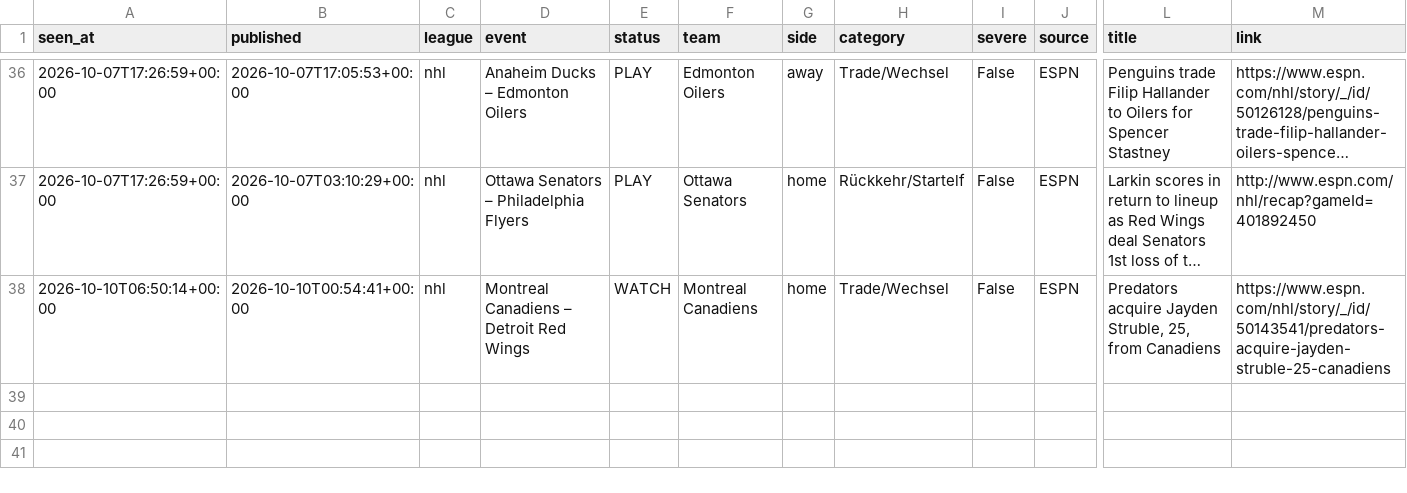
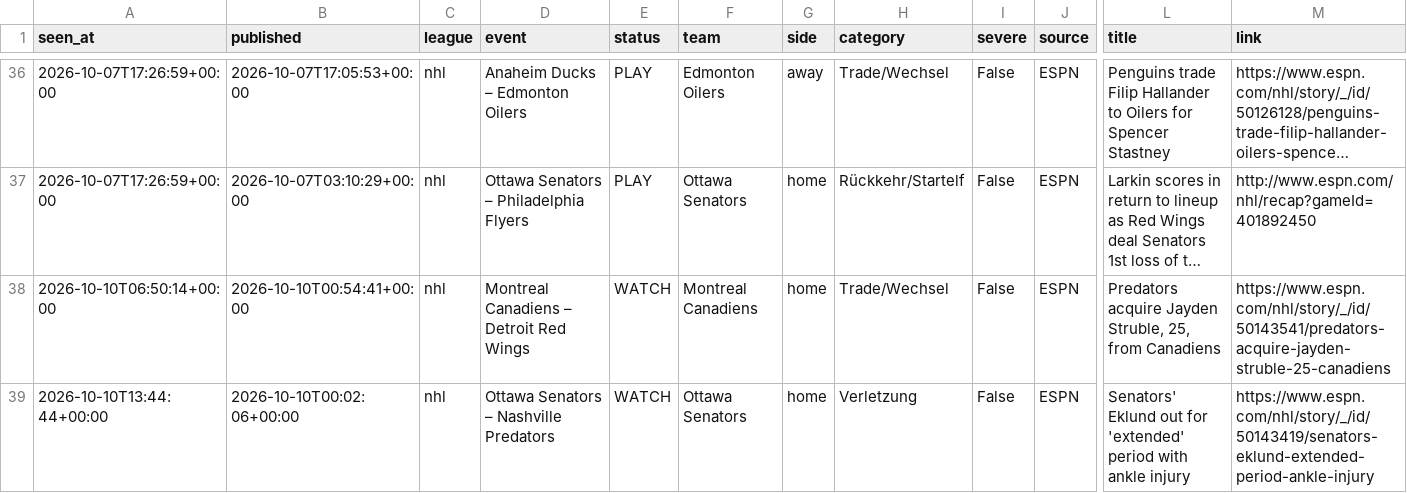
Before and after one commit to reinski260970/soccer, a CSV file: data/journal/news.csv, drawn as a sheet; only a part is shown, gaps mark what is left out; long unchanged cells end in …; rows hold the shown columns only; the diff names each change by its address in the sheet, - before the commit and + after, or states it on an @@ line.

```diff
--- a/data/journal/news.csv
+++ b/data/journal/news.csv
+row 39: 2026-10-10T13:44:44+00:00 | 2026-10-10T00:02:06+00:00 | nhl | Ottawa Senators – Nashville Predators | WATCH | Ottawa Senators | home | Verletzung | False | ESPN | Senators' Eklund out for 'extended' period with ankle injury | https://www.espn.com/nhl/story/_/id/50143419/senators-eklund-extended-period-ankle-injury
```
Also changed, not shown: 5 other files.
